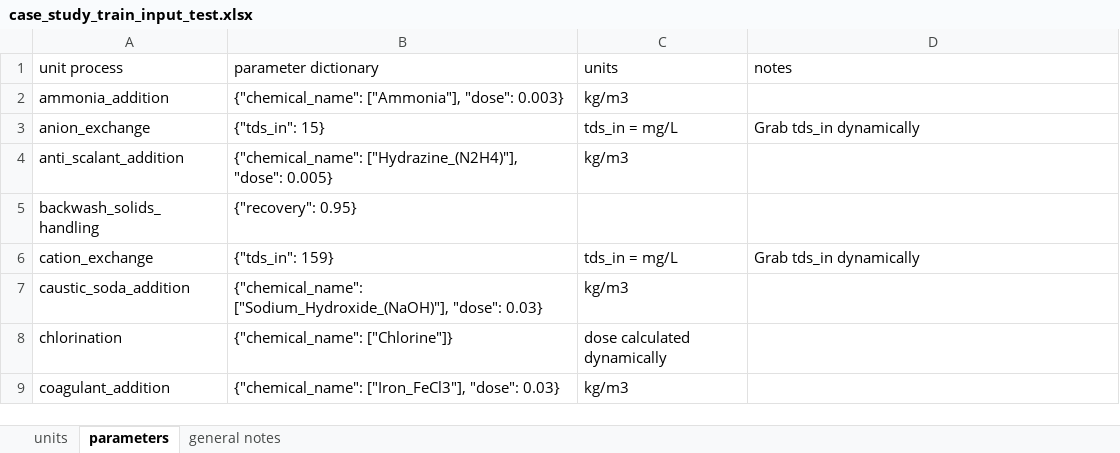
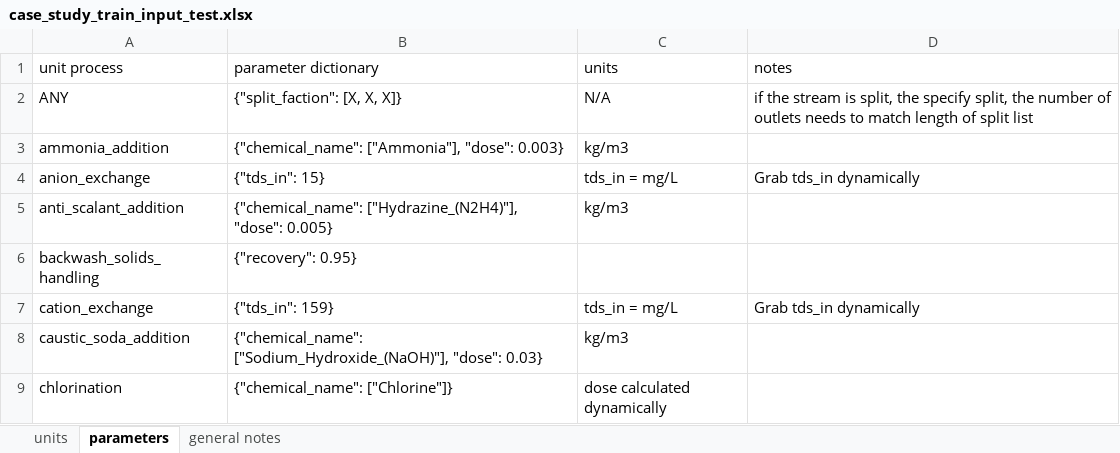
Before and after one commit to NREL/WaterTAP3, an Excel workbook: IDAES-WaterTAP3_v2/data/case_study_train_input_test.xlsx, sheet parameters, drawn as a sheet; only a part is shown; the shorter side is filled out with more unchanged rows; values as stored, in another font and other column widths than the file's, no borders; the diff names each change by its address in the sheet, - before the commit and + after, or states it on an @@ line.

Commit message:
finished splitter option. assumes even split unless specifiedd in parameters. there is an option to optimize the split stream

```diff
--- a/IDAES-WaterTAP3_v2/data/case_study_train_input_test.xlsx (sheet parameters)
+++ b/IDAES-WaterTAP3_v2/data/case_study_train_input_test.xlsx (sheet parameters)
+row 2: ANY | {"split_faction": [X, X, X]} | N/A | if the stream is split, the specify split, the number of outlets needs to match length of split list
```
Also changed, not shown: sheet units, 5 other files.
